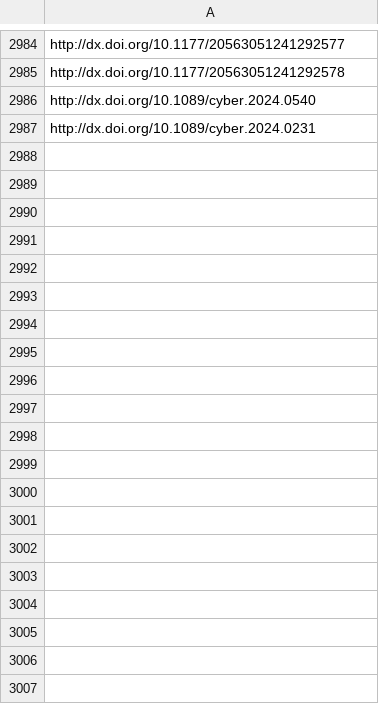
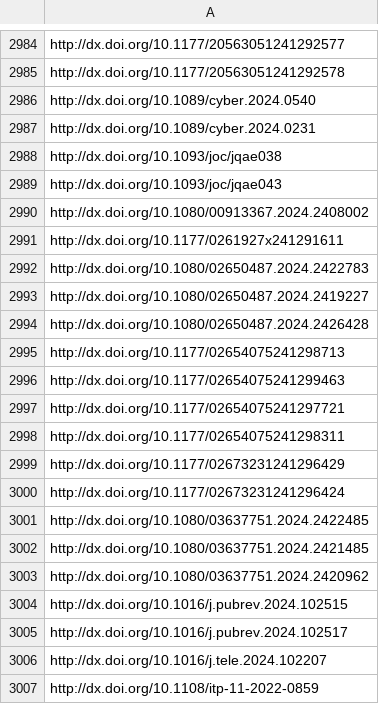
Before and after one commit to jacob-long/picnic, a CSV file: memory/communication_urls.csv, drawn as a sheet; only a part is shown, gaps mark what is left out; the diff covers the shown part only.

```diff
--- a/memory/communication_urls.csv
+++ b/memory/communication_urls.csv
@@ -2987 +2987,21 @@ http://dx.doi.org/10.1089/cyber.2024.0540
 http://dx.doi.org/10.1089/cyber.2024.0231
+http://dx.doi.org/10.1093/joc/jqae038
+http://dx.doi.org/10.1093/joc/jqae043
+http://dx.doi.org/10.1080/00913367.2024.2408002
+http://dx.doi.org/10.1177/0261927x241291611
+http://dx.doi.org/10.1080/02650487.2024.2422783
+http://dx.doi.org/10.1080/02650487.2024.2419227
+http://dx.doi.org/10.1080/02650487.2024.2426428
+http://dx.doi.org/10.1177/02654075241298713
+http://dx.doi.org/10.1177/02654075241299463
+http://dx.doi.org/10.1177/02654075241297721
+http://dx.doi.org/10.1177/02654075241298311
+http://dx.doi.org/10.1177/02673231241296429
+http://dx.doi.org/10.1177/02673231241296424
+http://dx.doi.org/10.1080/03637751.2024.2422485
+http://dx.doi.org/10.1080/03637751.2024.2421485
+http://dx.doi.org/10.1080/03637751.2024.2420962
+http://dx.doi.org/10.1016/j.pubrev.2024.102515
+http://dx.doi.org/10.1016/j.pubrev.2024.102517
+http://dx.doi.org/10.1016/j.tele.2024.102207
+http://dx.doi.org/10.1108/itp-11-2022-0859
```
Also changed, not shown: 51 added rows elsewhere in this file, memory/po_urls.csv, memory/politics_urls.csv, 11 other files.
